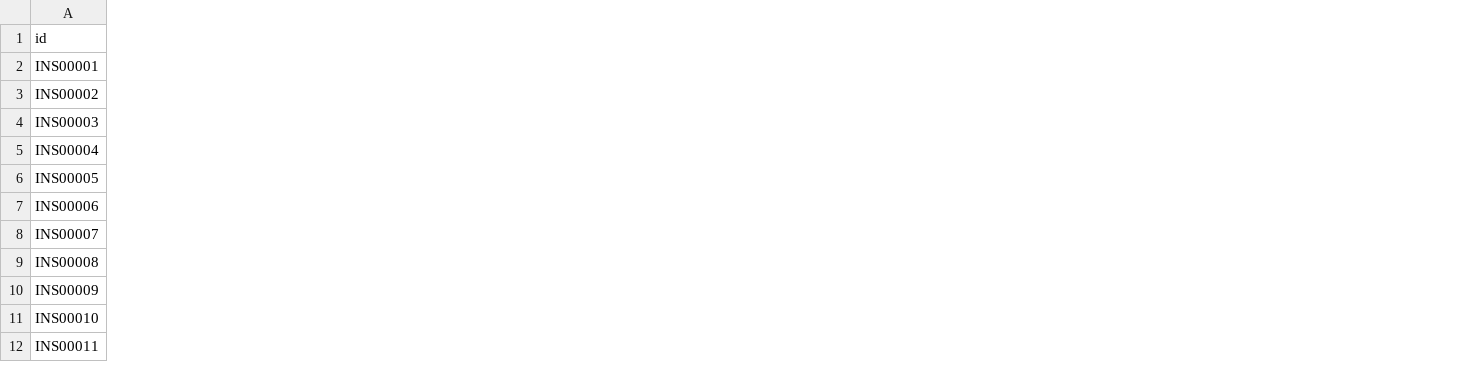
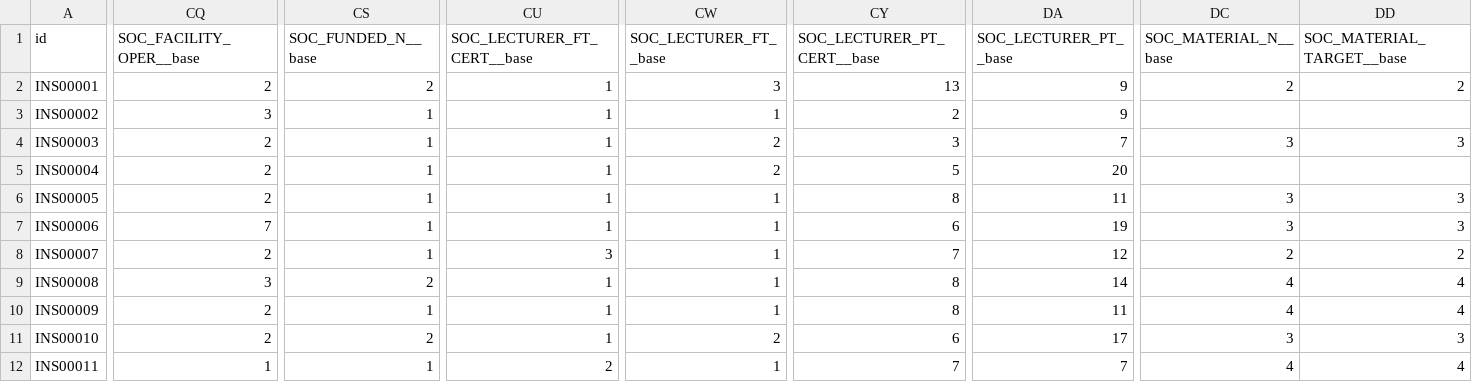
Before and after one commit to Raph-Alpaca/eco-dashboard, a CSV file: data/synthetic/inst_social.csv, drawn as a sheet; only a part is shown, gaps mark what is left out; the diff covers the shown part only; the diff names each change by its address in the sheet, - before the commit and + after, or states it on an @@ line.

```diff
--- a/data/synthetic/inst_social.csv
+++ b/data/synthetic/inst_social.csv
+column CQ (SOC_FACILITY_OPER__base), rows 2-12: 2 | 3 | 2 | 2 | 2 | 7 | 2 | 3 | 2 | 2 | 1
+column CS (SOC_FUNDED_N__base), rows 2-12: 2 | 1 | 1 | 1 | 1 | 1 | 1 | 2 | 1 | 2 | 1
+column CU (SOC_LECTURER_FT_CERT__base), rows 2-12: 1 | 1 | 1 | 1 | 1 | 1 | 3 | 1 | 1 | 1 | 2
+column CW (SOC_LECTURER_FT__base), rows 2-12: 3 | 1 | 2 | 2 | 1 | 1 | 1 | 1 | 1 | 2 | 1
+column CY (SOC_LECTURER_PT_CERT__base), rows 2-12: 13 | 2 | 3 | 5 | 8 | 6 | 7 | 8 | 8 | 6 | 7
+column DA (SOC_LECTURER_PT__base), rows 2-12: 9 | 9 | 7 | 20 | 11 | 19 | 12 | 14 | 11 | 17 | 7
+column DC (SOC_MATERIAL_N__base), rows 2-12: 2 |  | 3 |  | 3 | 3 | 2 | 4 | 4 | 3 | 4
+column DD (SOC_MATERIAL_TARGET__base), rows 2-12: 2 |  | 3 |  | 3 | 3 | 2 | 4 | 4 | 3 | 4
```
Also changed, not shown: 9 added columns elsewhere in this file, data/synthetic/inst_edu_office.csv, data/synthetic/inst_local.csv, 21 other files.
